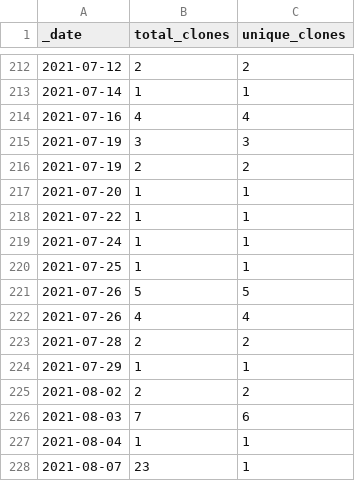
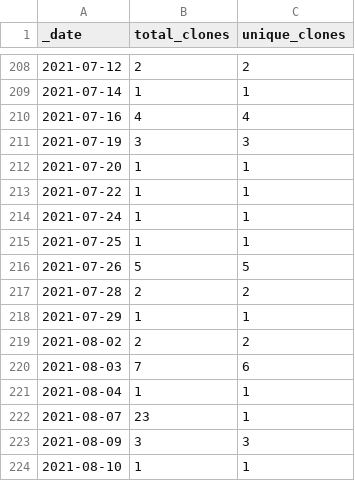
Before and after one commit to icesat2py/icepyx, a CSV file: doc/source/tracking/traffic/clones.csv, drawn as a sheet; only a part is shown, gaps mark what is left out; the shorter side is filled out with more unchanged rows; the diff covers the shown part only.

```diff
--- a/doc/source/tracking/traffic/clones.csv
+++ b/doc/source/tracking/traffic/clones.csv
@@ -215,3 +211,2 @@ _date,total_clones,unique_clones
 2021-07-19,3,3
-2021-07-19,2,2
 2021-07-20,1,1
@@ -221,3 +216,2 @@ _date,total_clones,unique_clones
 2021-07-26,5,5
-2021-07-26,4,4
 2021-07-28,2,2
```
Also changed, not shown: 12 added rows and 4 removed rows elsewhere in this file, doc/source/tracking/traffic/views.csv, 2 other files.
